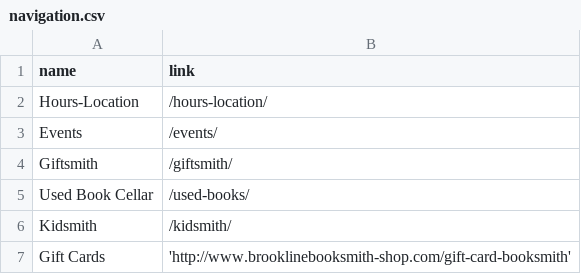
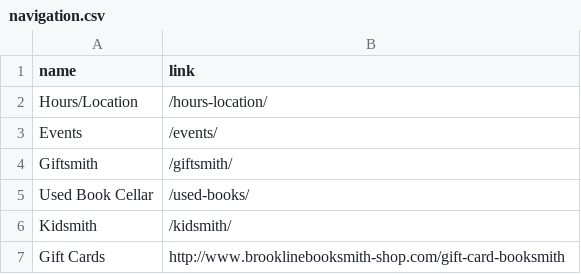
Before and after one commit to zchyde/brooklinebooksmith.com, a CSV file: _data/navigation.csv, drawn as a sheet.

Commit message:
Updated '/_data/navigation.csv' via CloudCannon

```diff
--- a/_data/navigation.csv
+++ b/_data/navigation.csv
@@ -1,3 +1,3 @@
 name,link
-Hours-Location,/hours-location/
+Hours/Location,/hours-location/
 Events,/events/
@@ -6,2 +6,2 @@ Used Book Cellar,/used-books/
 Kidsmith,/kidsmith/
-Gift Cards,'http://www.brooklinebooksmith-shop.com/gift-card-booksmith'
+Gift Cards,http://www.brooklinebooksmith-shop.com/gift-card-booksmith
```
